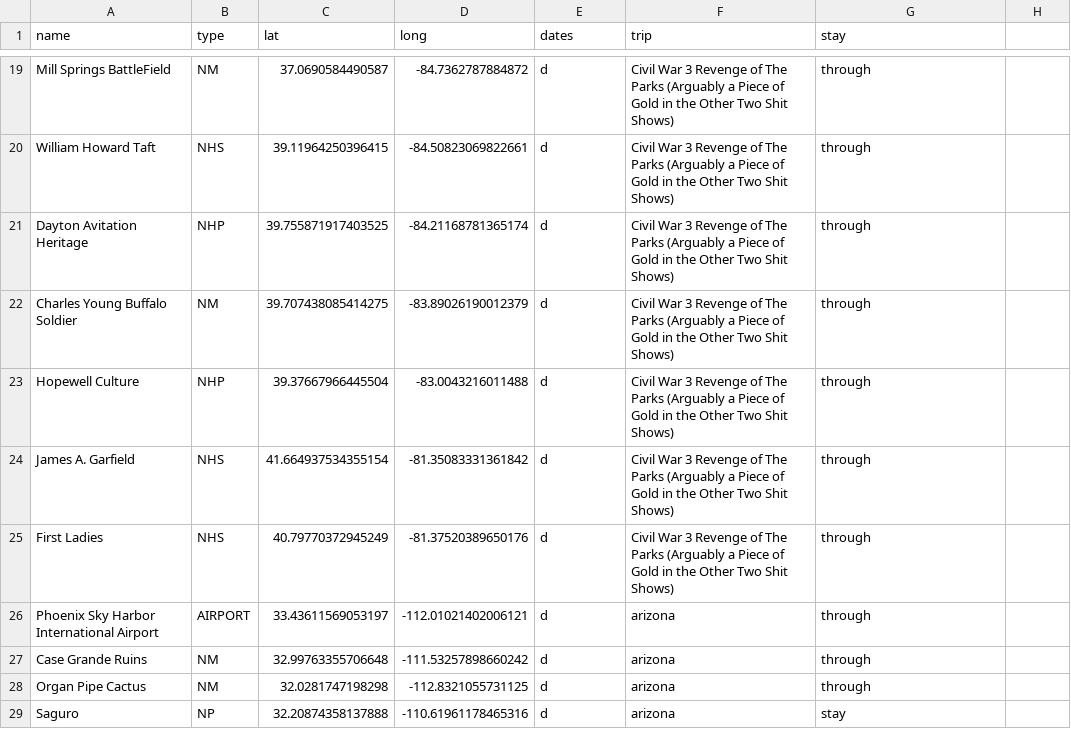
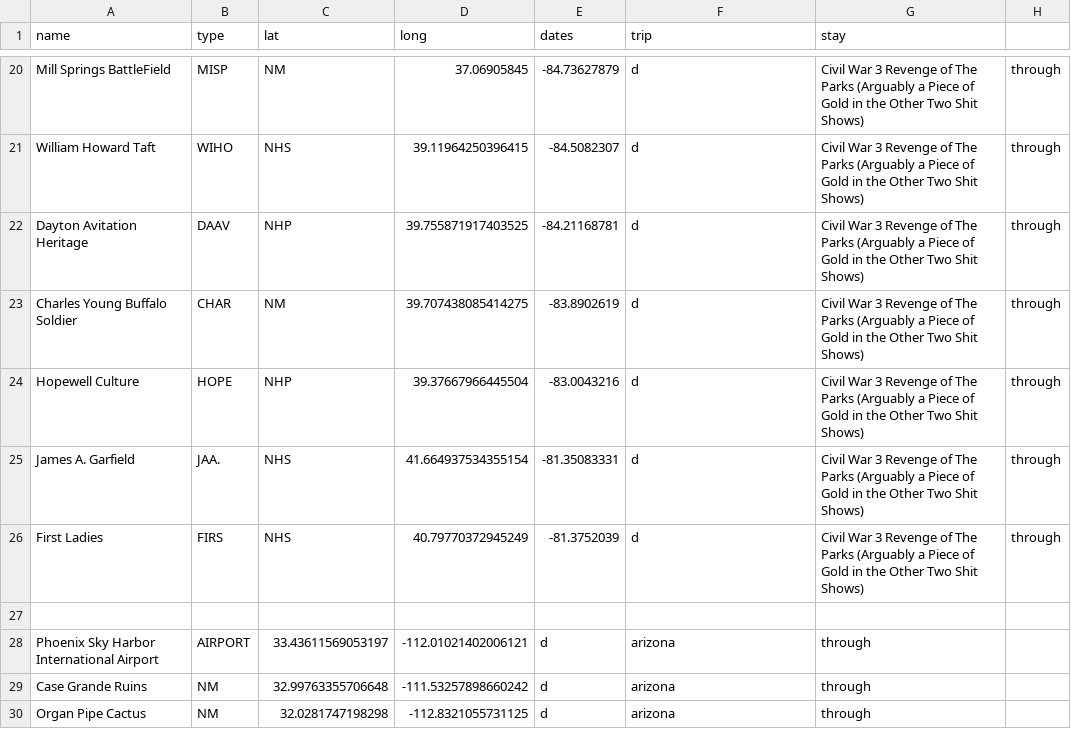
Before and after one commit to Tonypepproni/National-Park-Visitation, a CSV file: info/future.csv, drawn as a sheet; only a part is shown, gaps mark what is left out; the shorter side is filled out with more unchanged rows; addresses are those after the commit; the diff covers the shown part only; the diff names each change by its address in the sheet, - before the commit and + after, or states it on an @@ line.

```diff
--- a/info/future.csv
+++ b/info/future.csv
-B20 (type): NM
+B20 (type): MISP
-C20 (lat): 37.0690584490587
+C20 (lat): NM
-D20 (long): -84.7362787884872
+D20 (long): 37.06905845
-E20 (dates): d
+E20 (dates): -84.73627879
-F20:F26 (trip): Civil War 3 Revenge of The Parks (Arguably a Piece of Gold in the Other Two Shit Shows)
+F20:F26 (trip): d
-G20:G26 (stay): through
+G20:G26 (stay): Civil War 3 Revenge of The Parks (Arguably a Piece of Gold in the Other Two Shit Shows)
-H20:H26: (empty)
+H20:H26: through
-B21 (type): NHS
+B21 (type): WIHO
-C21 (lat): 39.11964250396415
+C21 (lat): NHS
-D21 (long): -84.50823069822661
+D21 (long): 39.11964250396415
-E21 (dates): d
+E21 (dates): -84.5082307
-B22 (type): NHP
+B22 (type): DAAV
-C22 (lat): 39.755871917403525
+C22 (lat): NHP
-D22 (long): -84.21168781365174
+D22 (long): 39.755871917403525
-E22 (dates): d
+E22 (dates): -84.21168781
-B23 (type): NM
+B23 (type): CHAR
-C23 (lat): 39.707438085414275
+C23 (lat): NM
-D23 (long): -83.89026190012379
+D23 (long): 39.707438085414275
-E23 (dates): d
+E23 (dates): -83.8902619
-B24 (type): NHP
+B24 (type): HOPE
-C24 (lat): 39.37667966445504
+C24 (lat): NHP
-D24 (long): -83.0043216011488
+D24 (long): 39.37667966445504
-E24 (dates): d
+E24 (dates): -83.0043216
-B25 (type): NHS
+B25 (type): JAA.
-C25 (lat): 41.664937534355154
+C25 (lat): NHS
-D25 (long): -81.35083331361842
+D25 (long): 41.664937534355154
-E25 (dates): d
+E25 (dates): -81.35083331
-B26 (type): NHS
+B26 (type): FIRS
-C26 (lat): 40.79770372945249
+C26 (lat): NHS
-D26 (long): -81.37520389650176
+D26 (long): 40.79770372945249
-E26 (dates): d
+E26 (dates): -81.3752039
+row 27: (empty)
```
Also changed, not shown: 1 added row and 119 edited cells elsewhere in this file, info/parks.csv, 7 other files.
